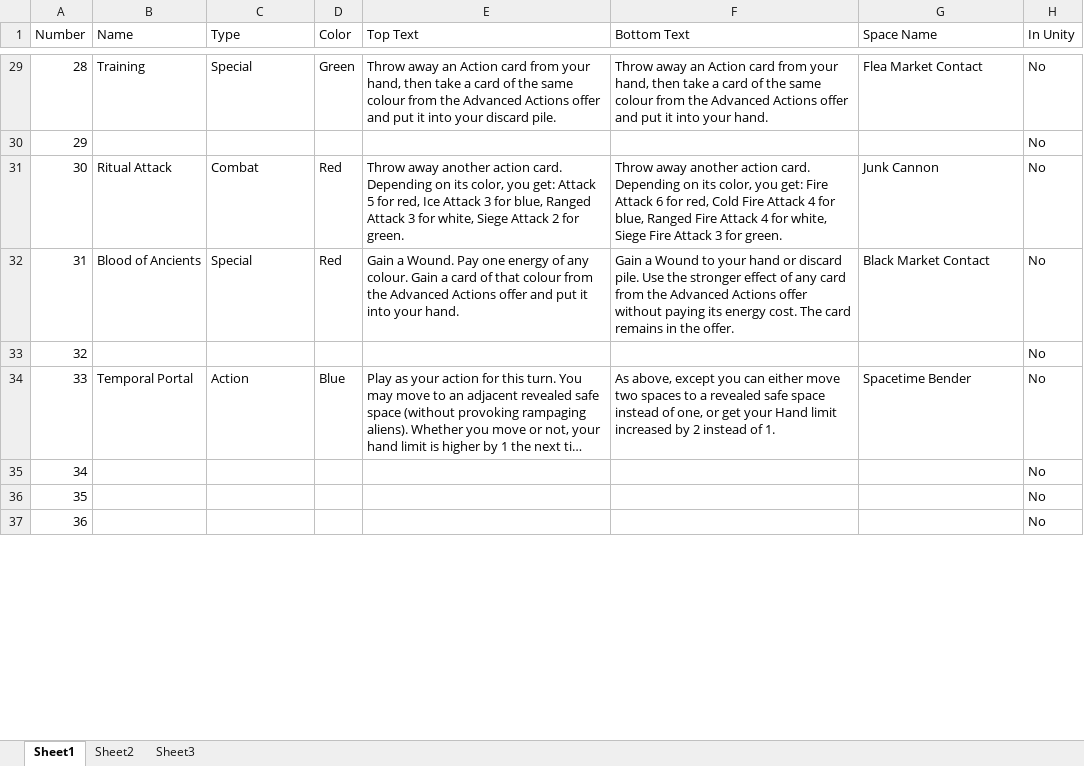
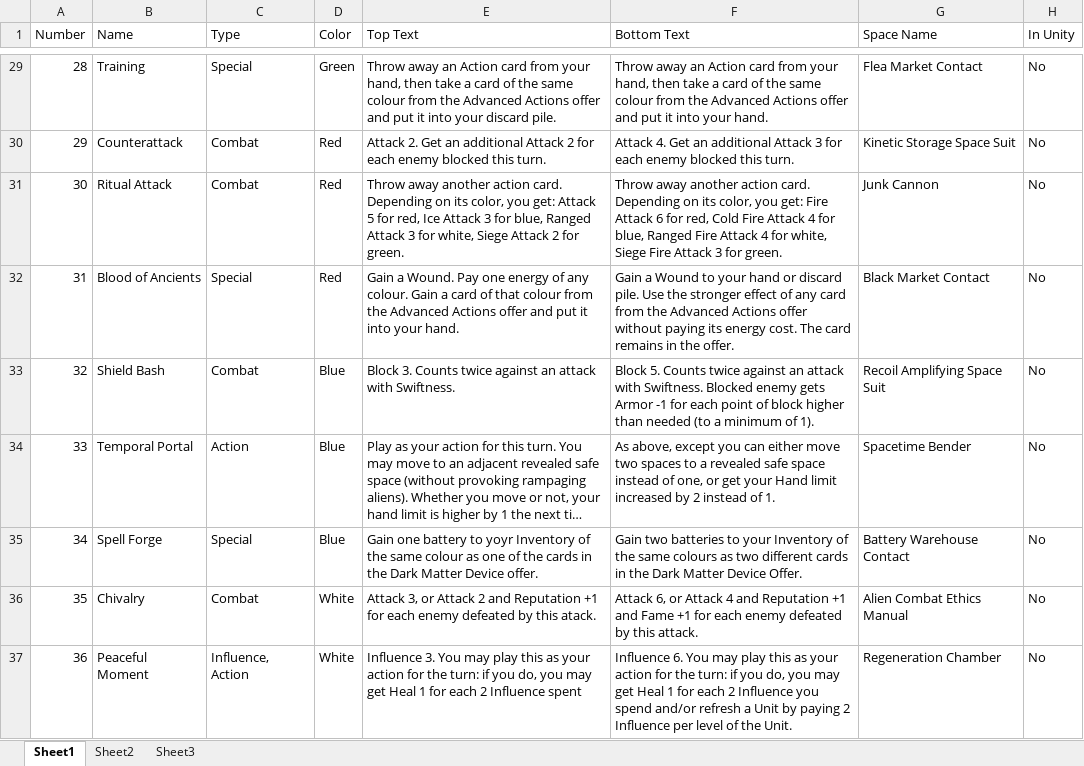
Before and after one commit to pat964/cmpt306, an Excel workbook: Cards/Advanced Action Cards/AdvancedActions.xlsx, sheet Sheet1, drawn as a sheet; only a part is shown, gaps mark what is left out; long unchanged cells end in …; values as stored, in another font and other column widths than the file's, no borders; the diff covers the shown part only; the diff names each change by its address in the sheet, - before the commit and + after, or states it on an @@ line.

Commit message:
Finished Advanced actions spreadsheet

```diff
--- a/Cards/Advanced Action Cards/AdvancedActions.xlsx (sheet Sheet1)
+++ b/Cards/Advanced Action Cards/AdvancedActions.xlsx (sheet Sheet1)
-B30 (Name): (empty)
+B30 (Name): Counterattack
-C30 (Type): (empty)
+C30 (Type): Combat
-D30 (Color): (empty)
+D30 (Color): Red
-E30 (Top Text): (empty)
+E30 (Top Text): Attack 2. Get an additional Attack 2 for each enemy blocked this turn.
-F30 (Bottom Text): (empty)
+F30 (Bottom Text): Attack 4. Get an additional Attack 3 for each enemy blocked this turn.
-G30 (Space Name): (empty)
+G30 (Space Name): Kinetic Storage Space Suit
-B33 (Name): (empty)
+B33 (Name): Shield Bash
-C33 (Type): (empty)
+C33 (Type): Combat
-D33 (Color): (empty)
+D33 (Color): Blue
-E33 (Top Text): (empty)
+E33 (Top Text): Block 3. Counts twice against an attack with Swiftness.
-F33 (Bottom Text): (empty)
+F33 (Bottom Text): Block 5. Counts twice against an attack with Swiftness. Blocked enemy gets Armor -1 for each point of block higher than needed (to a minimum of 1).
-G33 (Space Name): (empty)
+G33 (Space Name): Recoil Amplifying Space Suit
-B35 (Name): (empty)
+B35 (Name): Spell Forge
-C35 (Type): (empty)
+C35 (Type): Special
-D35 (Color): (empty)
+D35 (Color): Blue
-E35 (Top Text): (empty)
+E35 (Top Text): Gain one battery to yoyr Inventory of the same colour as one of the cards in the Dark Matter Device offer.
-F35 (Bottom Text): (empty)
+F35 (Bottom Text): Gain two batteries to your Inventory of the same colours as two different cards in the Dark Matter Device Offer.
-G35 (Space Name): (empty)
+G35 (Space Name): Battery Warehouse Contact
-B36 (Name): (empty)
+B36 (Name): Chivalry
-C36 (Type): (empty)
+C36 (Type): Combat
-D36:D37 (Color): (empty)
+D36:D37 (Color): White
-E36 (Top Text): (empty)
+E36 (Top Text): Attack 3, or Attack 2 and Reputation +1 for each enemy defeated by this atack.
-F36 (Bottom Text): (empty)
+F36 (Bottom Text): Attack 6, or Attack 4 and Reputation +1 and Fame +1 for each enemy defeated by this attack.
-G36 (Space Name): (empty)
+G36 (Space Name): Alien Combat Ethics Manual
-B37 (Name): (empty)
+B37 (Name): Peaceful Moment
-C37 (Type): (empty)
+C37 (Type): Influence, Action
-E37 (Top Text): (empty)
+E37 (Top Text): Influence 3. You may play this as your action for the turn: if you do, you may get Heal 1 for each 2 Influence spent
-F37 (Bottom Text): (empty)
+F37 (Bottom Text): Influence 6. You may play this as your action for the turn: if you do, you may get Heal 1 for each 2 Influence you spend and/or refresh a Unit by paying 2 Influence per level of the Unit.
-G37 (Space Name): (empty)
+G37 (Space Name): Regeneration Chamber
```
Also changed, not shown: 73 edited cells elsewhere in this sheet.
